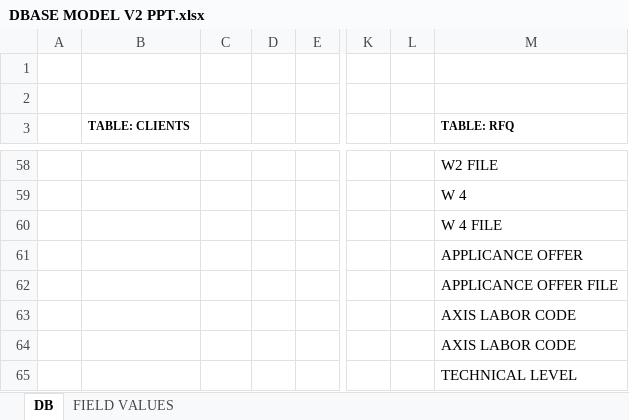
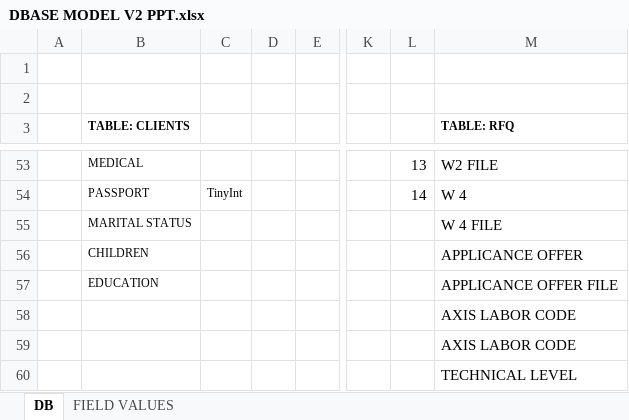
Before and after one commit to josean14/axis, an Excel workbook: Documentacion/DBASE MODEL V2 PPT.xlsx, sheet DB, drawn as a sheet; only a part is shown, gaps mark what is left out; values as stored, in another font and other column widths than the file's, no borders; charts and pictures not drawn; addresses are those after the commit; the diff covers the shown part only; the diff names each change by its address in the sheet, - before the commit and + after, or states it on an @@ line.

```diff
--- a/Documentacion/DBASE MODEL V2 PPT.xlsx (sheet DB)
+++ b/Documentacion/DBASE MODEL V2 PPT.xlsx (sheet DB)
-B53 (TABLE: CLIENTS): (empty)
+B53 (TABLE: CLIENTS): MEDICAL
-L53: (empty)
+L53: 13
-B54 (TABLE: CLIENTS): (empty)
+B54 (TABLE: CLIENTS): PASSPORT
-C54: (empty)
+C54: TinyInt
-L54: (empty)
+L54: 14
-B55 (TABLE: CLIENTS): (empty)
+B55 (TABLE: CLIENTS): MARITAL STATUS
-B56 (TABLE: CLIENTS): (empty)
+B56 (TABLE: CLIENTS): CHILDREN
-B57 (TABLE: CLIENTS): (empty)
+B57 (TABLE: CLIENTS): EDUCATION
```
Also changed, not shown: 5 removed rows and 47 edited cells elsewhere in this sheet, sheet FIELD VALUES, charts or pictures.
